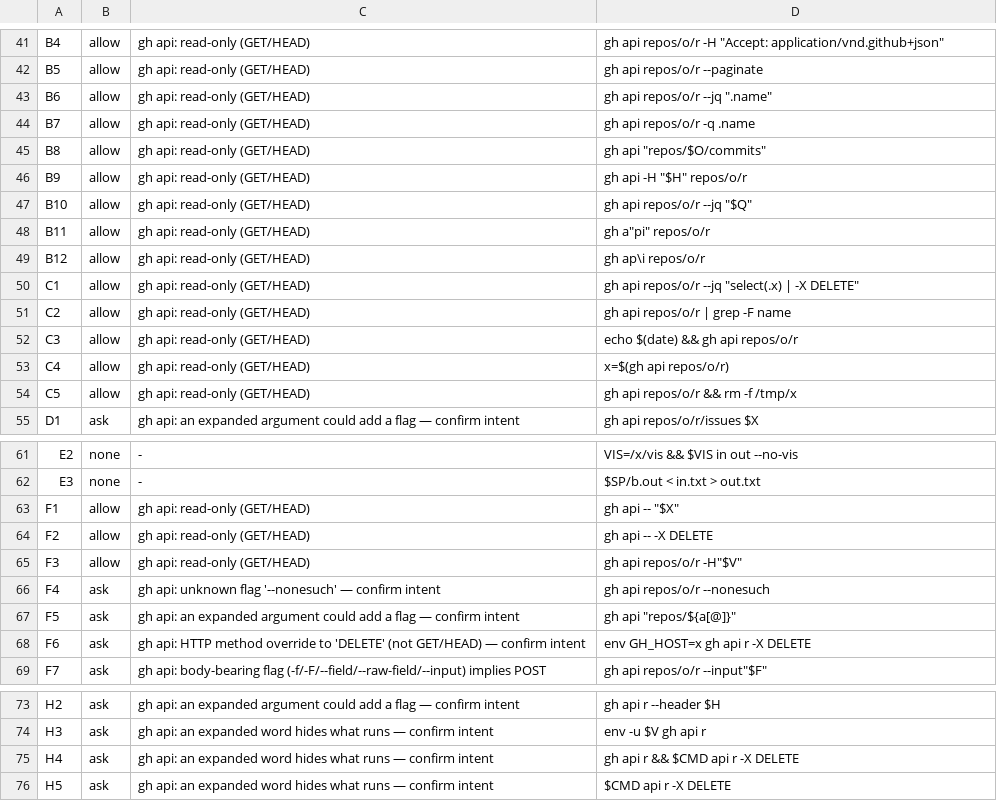
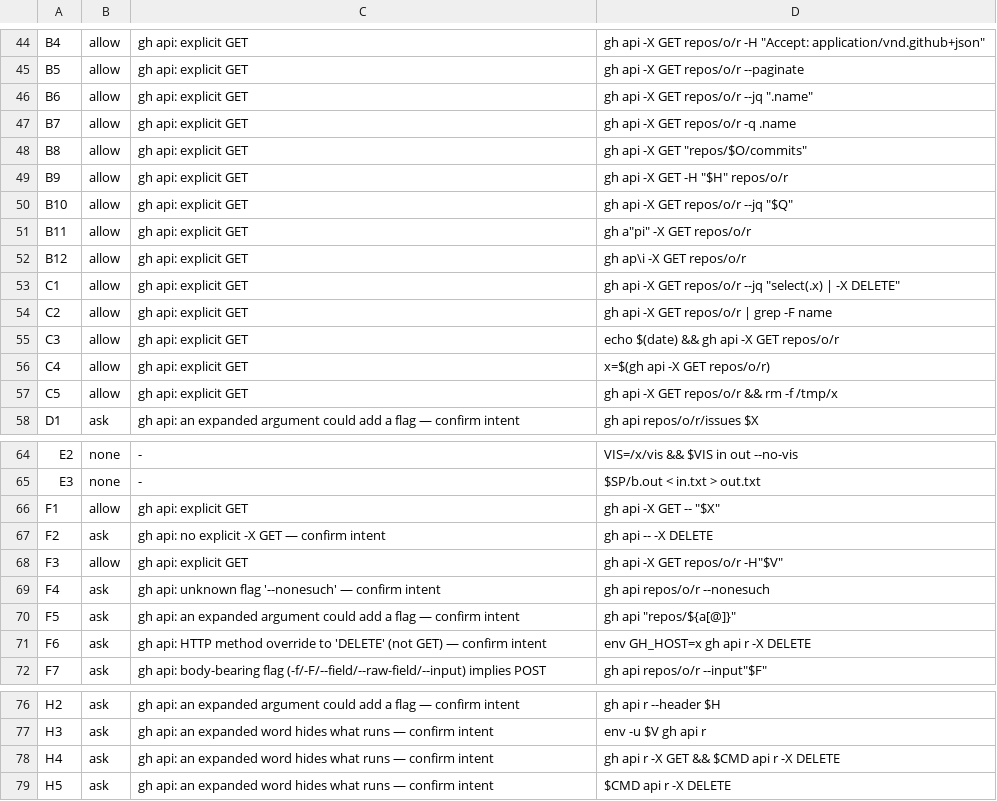
Before and after one commit to kokatsu/dotfiles, a TSV file: scripts/gh-api-guard-cases.tsv, drawn as a sheet; only a part is shown, gaps mark what is left out; addresses are those after the commit; the diff covers the shown part only; the diff names each change by its address in the sheet, - before the commit and + after, or states it on an @@ line.

```diff
--- a/scripts/gh-api-guard-cases.tsv
+++ b/scripts/gh-api-guard-cases.tsv
-C44:C57: gh api: read-only (GET/HEAD)
+C44:C57: gh api: explicit GET
-D44: gh api repos/o/r -H…
+D44: gh api -X GET repos/o/r -H…
-D45: gh api repos/o/r --paginate
+D45: gh api -X GET repos/o/r --paginate
-D46: gh api repos/o/r --jq ".name"
+D46: gh api -X GET repos/o/r --jq ".name"
-D47: gh api repos/o/r -q .name
+D47: gh api -X GET repos/o/r -q .name
-D48: gh api "repos/$O/commits"
+D48: gh api -X GET "repos/$O/commits"
-D49: gh api -H "$H" repos/o/r
+D49: gh api -X GET -H "$H" repos/o/r
-D50: gh api repos/o/r --jq "$Q"
+D50: gh api -X GET repos/o/r --jq "$Q"
-D51: gh a"pi" repos/o/r
+D51: gh a"pi" -X GET repos/o/r
-D52: gh ap\i repos/o/r
+D52: gh ap\i -X GET repos/o/r
-D53: gh api repos/o/r --jq…
+D53: gh api -X GET repos/o/r --jq…
-D54: gh api repos/o/r | grep -F name
+D54: gh api -X GET repos/o/r | grep -F name
-D55: echo $(date) && gh api repos/o/r
+D55: echo $(date) && gh api -X GET repos/o/r
-D56: x=$(gh api repos/o/r)
+D56: x=$(gh api -X GET repos/o/r)
-D57: gh api repos/o/r && rm -f /tmp/x
+D57: gh api -X GET repos/o/r && rm -f /tmp/x
-C66: gh api: read-only (GET/HEAD)
+C66: gh api: explicit GET
-D66: gh api -- "$X"
+D66: gh api -X GET -- "$X"
-B67: allow
+B67: ask
-C67: gh api: read-only (GET/HEAD)
+C67: gh api: no explicit -X GET — confirm intent
-C68: gh api: read-only (GET/HEAD)
+C68: gh api: explicit GET
-D68: gh api repos/o/r -H"$V"
+D68: gh api -X GET repos/o/r -H"$V"
-C71: …'DELETE' (not GET/HEAD) — confirm…
+C71: …'DELETE' (not GET) — confirm…
-D78: gh api r && $CMD api r -X DELETE
+D78: gh api r -X GET && $CMD api r -X DELETE
```
Also changed, not shown: 3 added rows and 19 edited cells elsewhere in this file, 2 other files.
